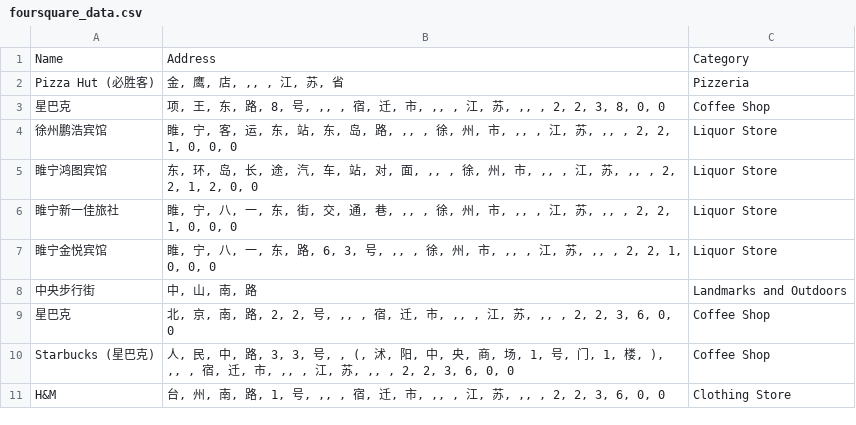
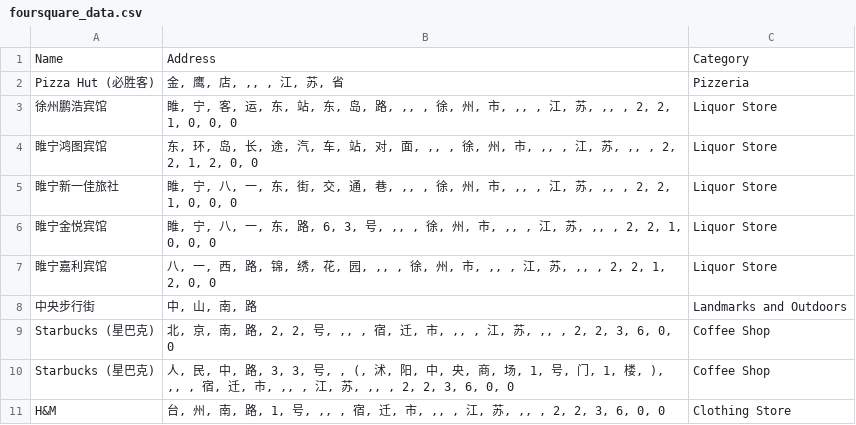
Before and after one commit to Mcootauc/CMSI_5998_Final_Project, a CSV file: static_data/foursquare_data.csv, drawn as a sheet.

```diff
--- a/static_data/foursquare_data.csv
+++ b/static_data/foursquare_data.csv
@@ -2,3 +2,2 @@ Name,Address,Category
 Pizza Hut (必胜客),"金, 鹰, 店, ,,  , 江, 苏, 省",Pizzeria
-星巴克,"项, 王, 东, 路, 8, 号, ,,  , 宿, 迁, 市, ,,  , 江, 苏, ,,  , 2, 2, 3, 8, 0, 0",Coffee Shop
 徐州鹏浩宾馆,"睢, 宁, 客, 运, 东, 站, 东, 岛, 路, ,,  , 徐, 州, 市, ,,  , 江, 苏, ,,  , 2, 2, 1, 0, 0, 0",Liquor Store
@@ -7,4 +6,5 @@ Pizza Hut (必胜客),"金, 鹰, 店, ,,  , 江, 苏, 省",Pizzeria
 睢宁金悦宾馆,"睢, 宁, 八, 一, 东, 路, 6, 3, 号, ,,  , 徐, 州, 市, ,,  , 江, 苏, ,,  , 2, 2, 1, 0, 0, 0",Liquor Store
+睢宁嘉利宾馆,"八, 一, 西, 路, 锦, 绣, 花, 园, ,,  , 徐, 州, 市, ,,  , 江, 苏, ,,  , 2, 2, 1, 2, 0, 0",Liquor Store
 中央步行街,"中, 山, 南, 路",Landmarks and Outdoors
-星巴克,"北, 京, 南, 路, 2, 2, 号, ,,  , 宿, 迁, 市, ,,  , 江, 苏, ,,  , 2, 2, 3, 6, 0, 0",Coffee Shop
+Starbucks (星巴克),"北, 京, 南, 路, 2, 2, 号, ,,  , 宿, 迁, 市, ,,  , 江, 苏, ,,  , 2, 2, 3, 6, 0, 0",Coffee Shop
 Starbucks (星巴克),"人, 民, 中, 路, 3, 3, 号,  , (, 沭, 阳, 中, 央, 商, 场, 1, 号, 门, 1, 楼, ), ,,  , 宿, 迁, 市, ,,  , 江, 苏, ,,  , 2, 2, 3, 6, 0, 0",Coffee Shop
```
Also changed, not shown: static_data/events_data.csv, 3 other files.
